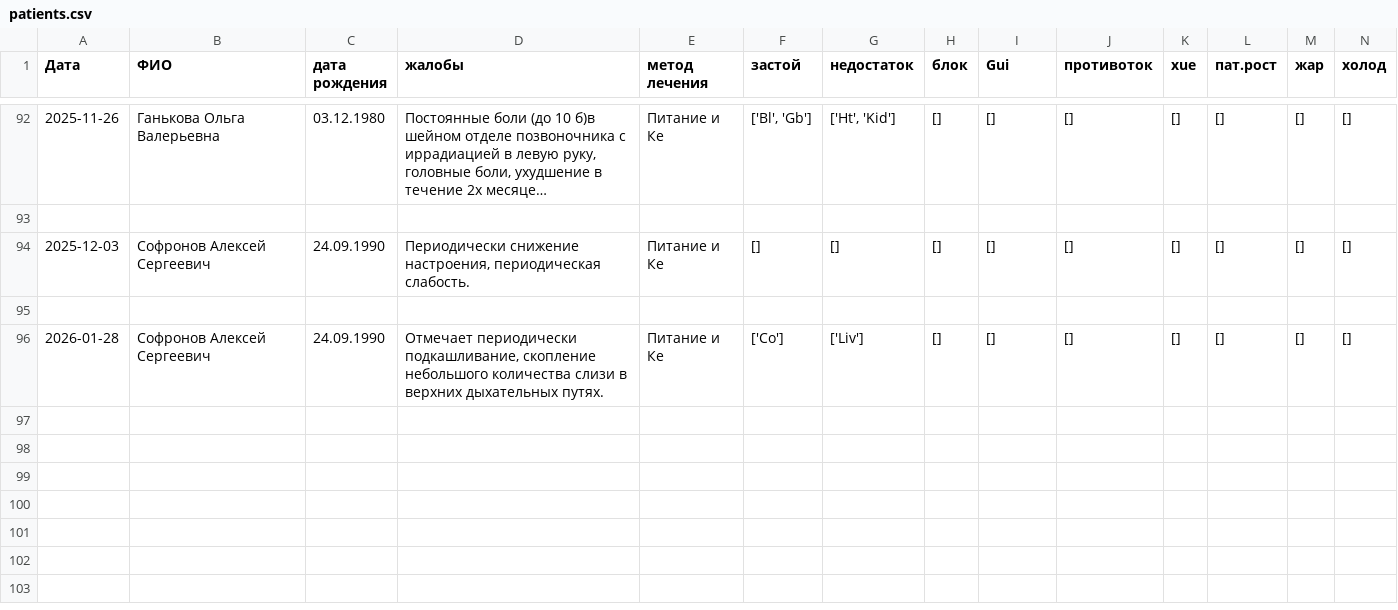
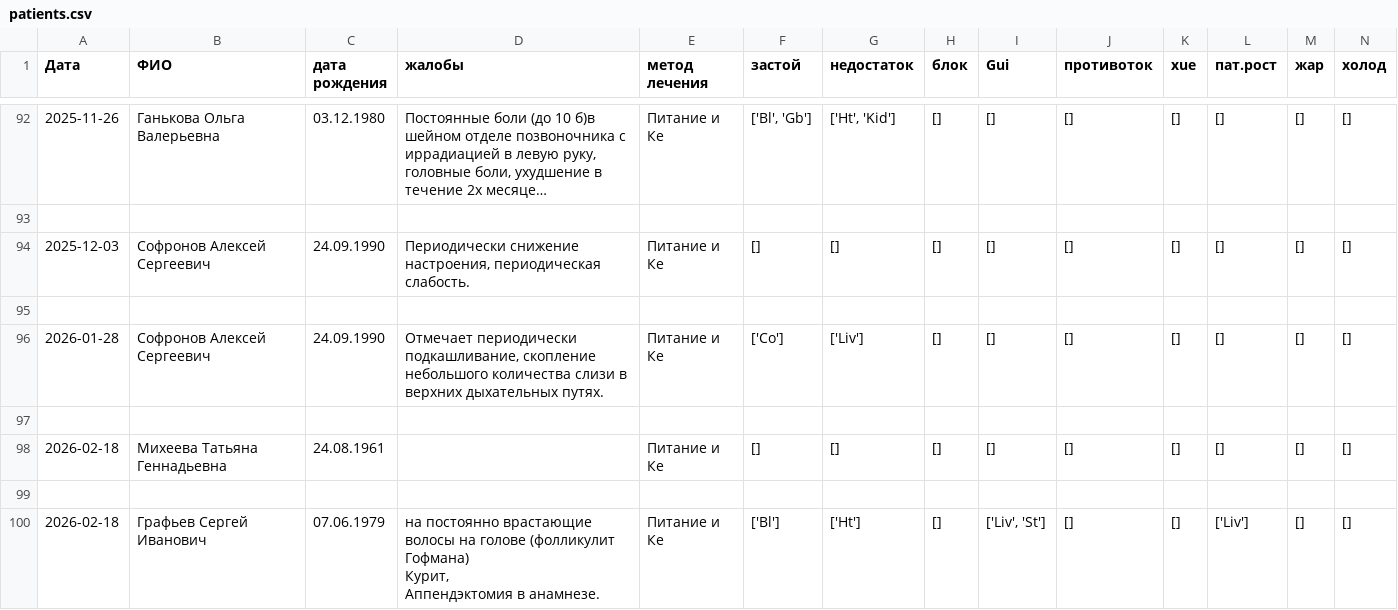
Before and after one commit to Sonnenbergenfluganschluss/KKM, a CSV file: patients/patients.csv, drawn as a sheet; only a part is shown, gaps mark what is left out; long unchanged cells end in …; rows hold the shown columns only; ↵ is a line break in a cell; the diff names each change by its address in the sheet, - before the commit and + after, or states it on an @@ line.

Commit message:
sdf

```diff
--- a/patients/patients.csv
+++ b/patients/patients.csv
+row 97: (empty)
+row 98: 2026-02-18 | Михеева Татьяна Геннадьевна | 24.08.1961 |  | Питание и Ке | [] | [] | [] | [] | [] | [] | [] | [] | []
+row 99: (empty)
+row 100: 2026-02-18 | Графьев Сергей Иванович | 07.06.1979 | на постоянно врастающие волосы на голове (фолликулит Гофмана) ↵ Курит, ↵ Аппендэктомия в анамнезе. | Питание и Ке | ['Bl'] | ['Ht'] | [] | ['Liv', 'St'] | [] | [] | ['Liv'] | [] | []
```
